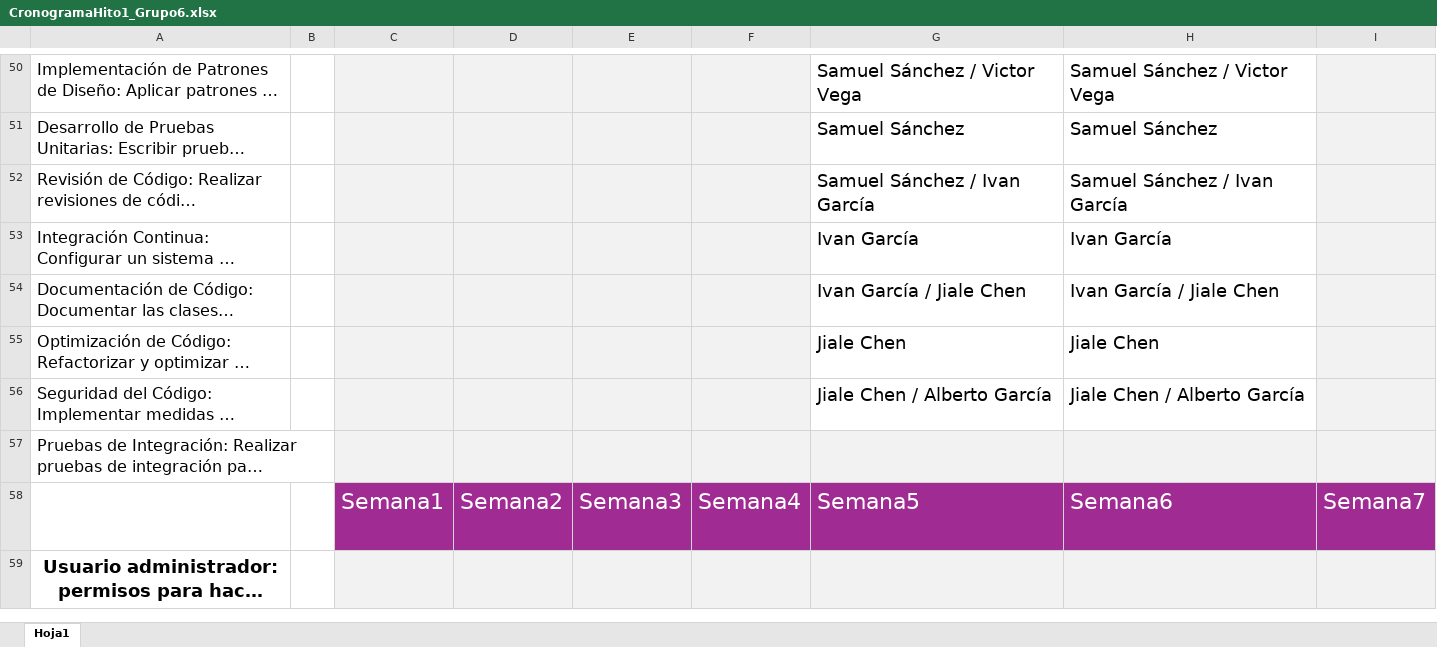
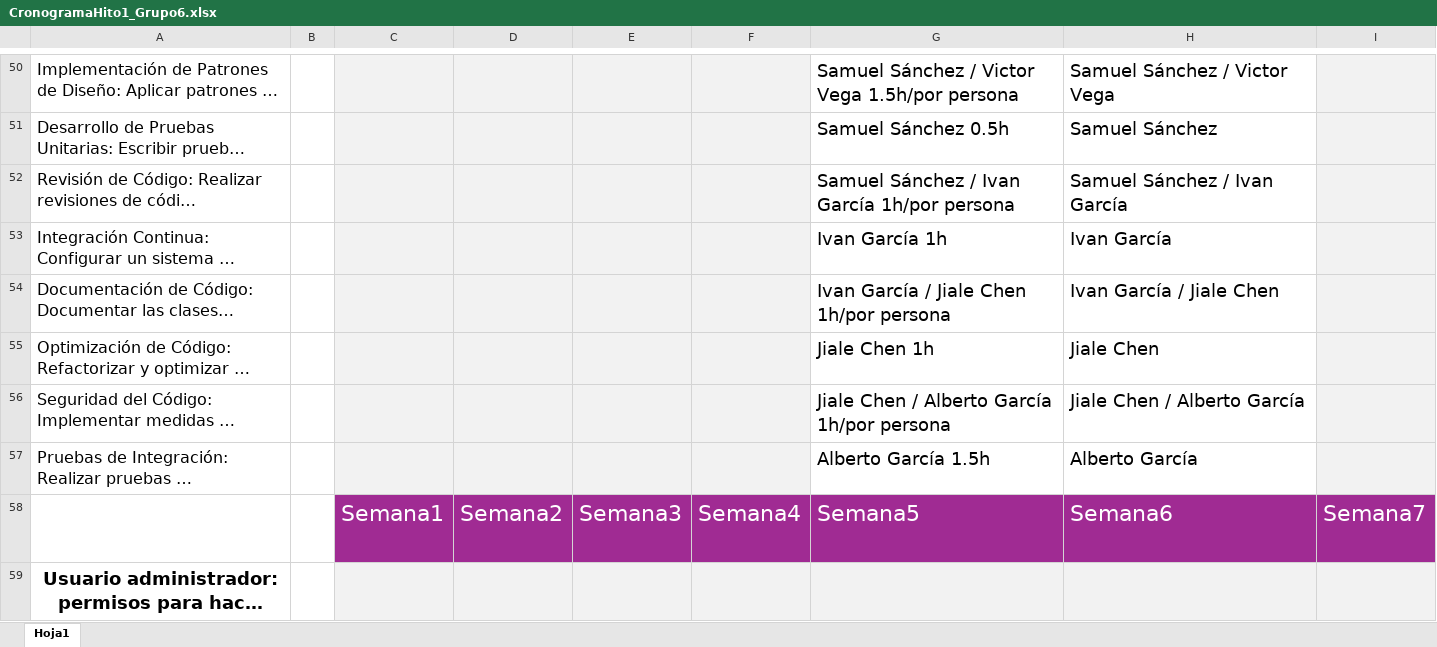
Before and after one commit to samuu159/proyecto_computacion_2, an Excel workbook: CronogramaHito1_Grupo6.xlsx, sheet Hoja1, drawn as a sheet; only a part is shown, gaps mark what is left out; long unchanged cells end in …; values as stored, in another font and other column widths than the file's, no borders; table styles not drawn; the diff covers the shown part only; the diff names each change by its address in the sheet, - before the commit and + after, or states it on an @@ line.

```diff
--- a/CronogramaHito1_Grupo6.xlsx (sheet Hoja1)
+++ b/CronogramaHito1_Grupo6.xlsx (sheet Hoja1)
-G50: Samuel Sánchez / Victor Vega
+G50: Samuel Sánchez / Victor Vega 1.5h/por persona
-G51: Samuel Sánchez
+G51: Samuel Sánchez 0.5h
-G52: Samuel Sánchez / Ivan García
+G52: Samuel Sánchez / Ivan García 1h/por persona
-G53: Ivan García
+G53: Ivan García 1h
-G54: Ivan García / Jiale Chen
+G54: Ivan García / Jiale Chen 1h/por persona
-G55: Jiale Chen
+G55: Jiale Chen 1h
-G56: Jiale Chen / Alberto García
+G56: Jiale Chen / Alberto García 1h/por persona
-G57: (empty)
+G57: Alberto García 1.5h
-G57:H57 fill: #F2F2F2
+G57:H57 fill: none
-H57: (empty)
+H57: Alberto García
```
Also changed, not shown: 62 edited cells and cell formats elsewhere in this sheet, 13 other files.
